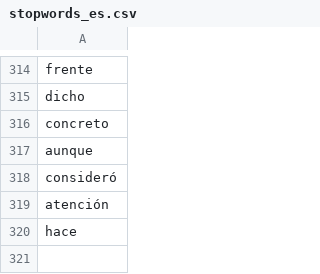
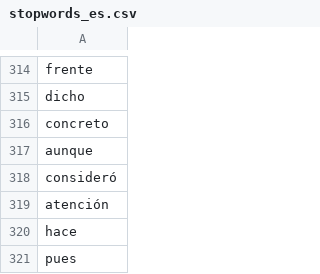
Before and after one commit to datasketch/dsvizprep, a CSV file: data-raw/stopwords_es.csv, drawn as a sheet; only a part is shown, gaps mark what is left out; the diff names each change by its address in the sheet, - before the commit and + after, or states it on an @@ line.

```diff
--- a/data-raw/stopwords_es.csv
+++ b/data-raw/stopwords_es.csv
+row 321: pues
```
Also changed, not shown: 1 other file.
